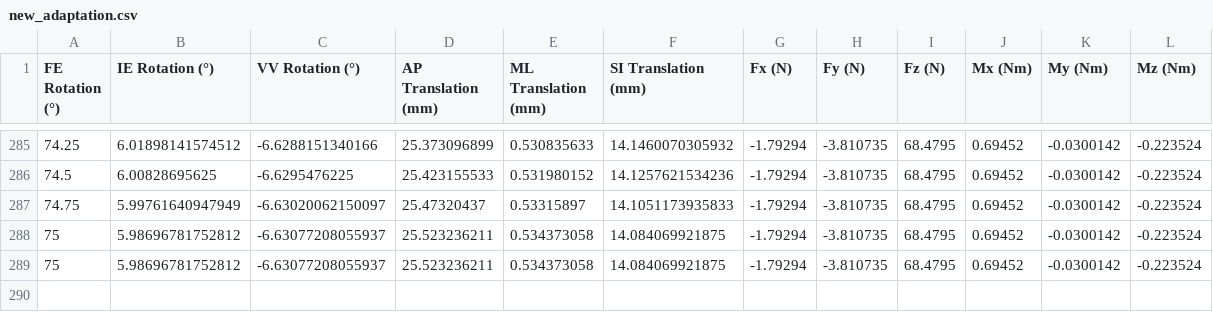
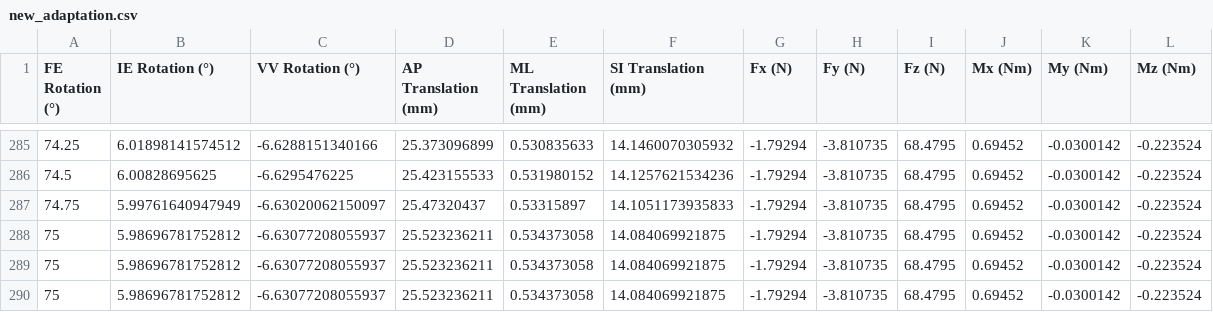
Before and after one commit to jrl-umi3218/panda_prosthesis, a CSV file: data/trajectories/brace/new_adaptation.csv, drawn as a sheet; only a part is shown, gaps mark what is left out.

Commit message:
adding a line in the file

```diff
--- a/data/trajectories/brace/new_adaptation.csv
+++ b/data/trajectories/brace/new_adaptation.csv
@@ -289 +289,2 @@
 75,5.98696781752812,-6.63077208055937,25.523236211,0.534373058,14.084069921875,-1.79294,-3.810735,68.4795,0.69452,-0.0300142,-0.223524
+75,5.98696781752812,-6.63077208055937,25.523236211,0.534373058,14.084069921875,-1.79294,-3.810735,68.4795,0.69452,-0.0300142,-0.223524
```
